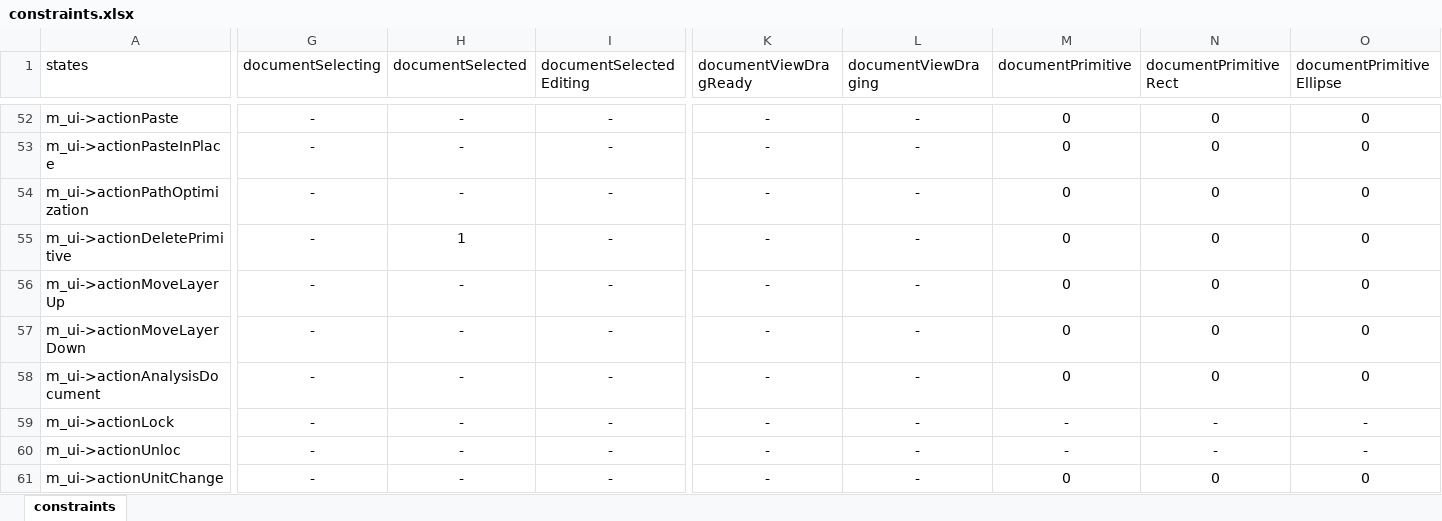
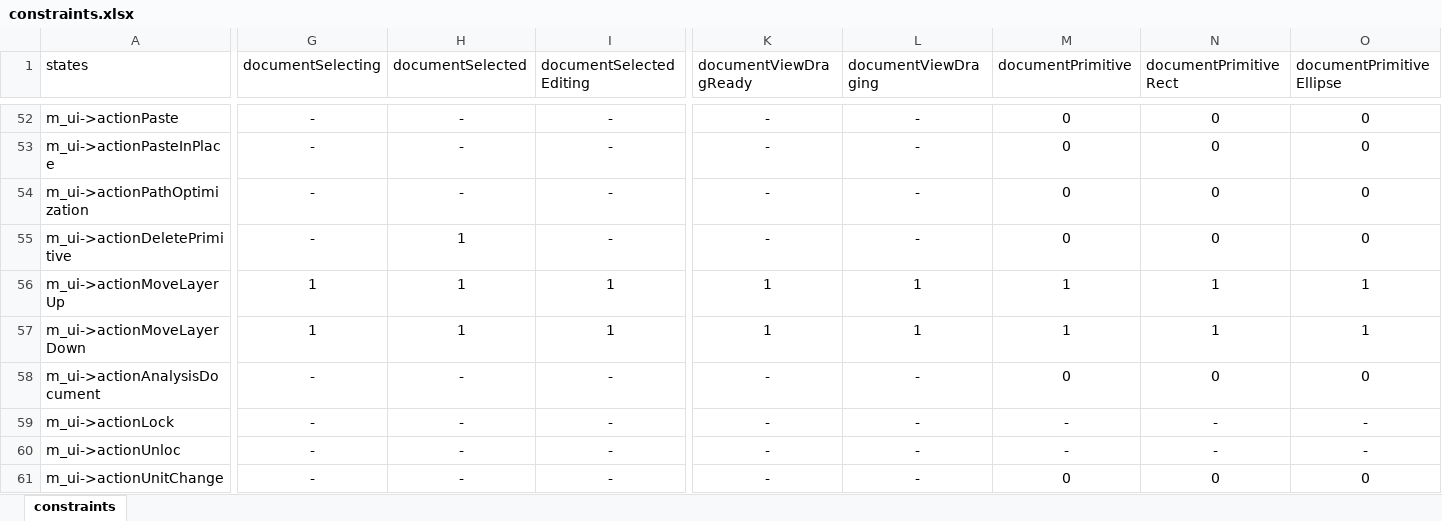
Before and after one commit to oneminute/LaserController, an Excel workbook: res/constraints.xlsx, sheet constraints, drawn as a sheet; only a part is shown, gaps mark what is left out; values as stored, in another font and other column widths than the file's, no borders; table styles not drawn; the diff covers the shown part only; the diff names each change by its address in the sheet, - before the commit and + after, or states it on an @@ line.

```diff
--- a/res/constraints.xlsx (sheet constraints)
+++ b/res/constraints.xlsx (sheet constraints)
-G56:G57 (documentSelecting): -
+G56:G57 (documentSelecting): 1
-H56:H57 (documentSelected): -
+H56:H57 (documentSelected): 1
-I56:I57 (documentSelectedEditing): -
+I56:I57 (documentSelectedEditing): 1
-K56:K57 (documentViewDragReady): -
+K56:K57 (documentViewDragReady): 1
-L56:L57 (documentViewDraging): -
+L56:L57 (documentViewDraging): 1
-M56:M57 (documentPrimitive): 0
+M56:M57 (documentPrimitive): 1
-N56:N57 (documentPrimitiveRect): 0
+N56:N57 (documentPrimitiveRect): 1
-O56:O57 (documentPrimitiveEllipse): 0
+O56:O57 (documentPrimitiveEllipse): 1
```
Also changed, not shown: 8 edited cells elsewhere in this sheet, 36 other files.
